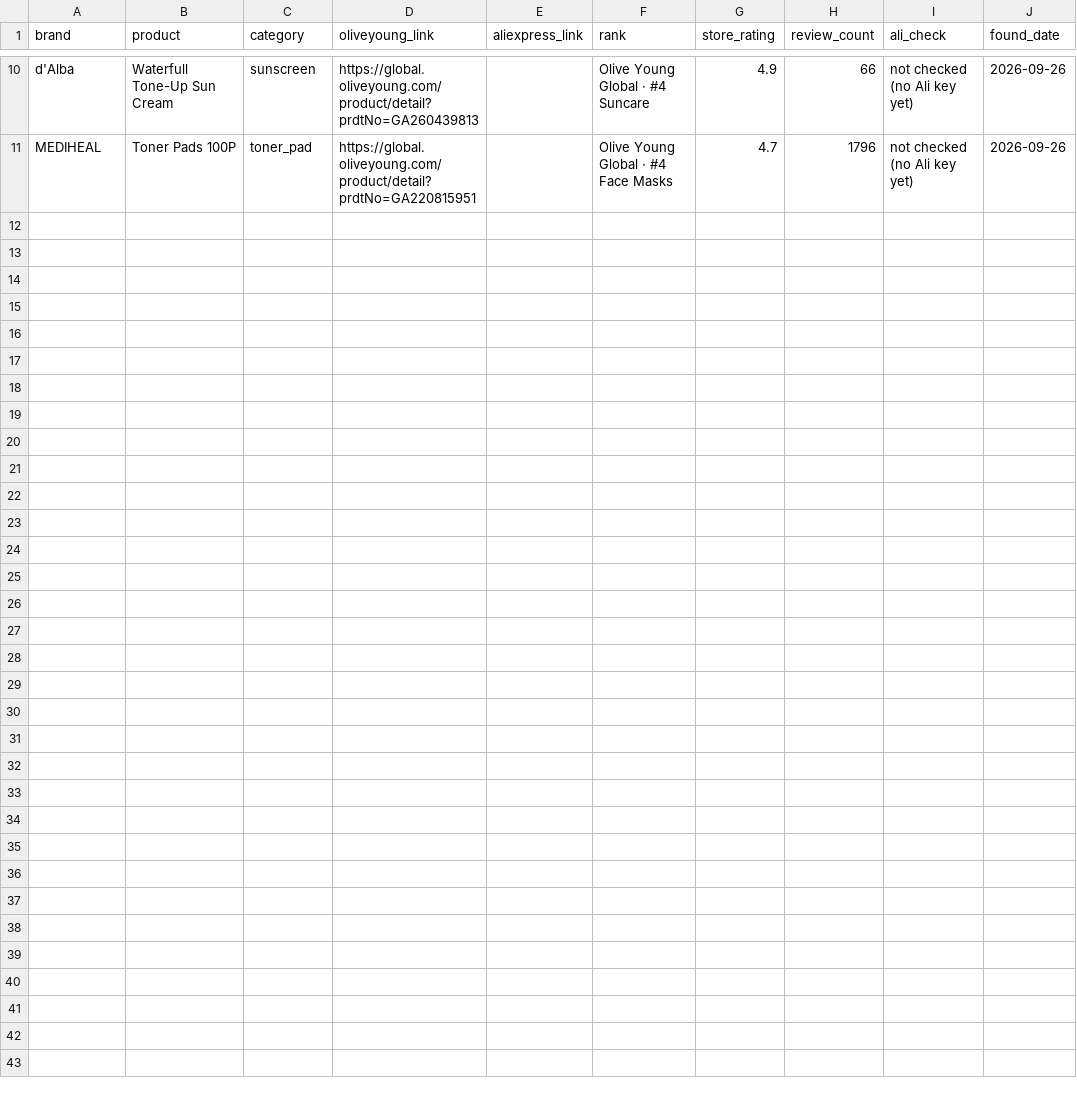
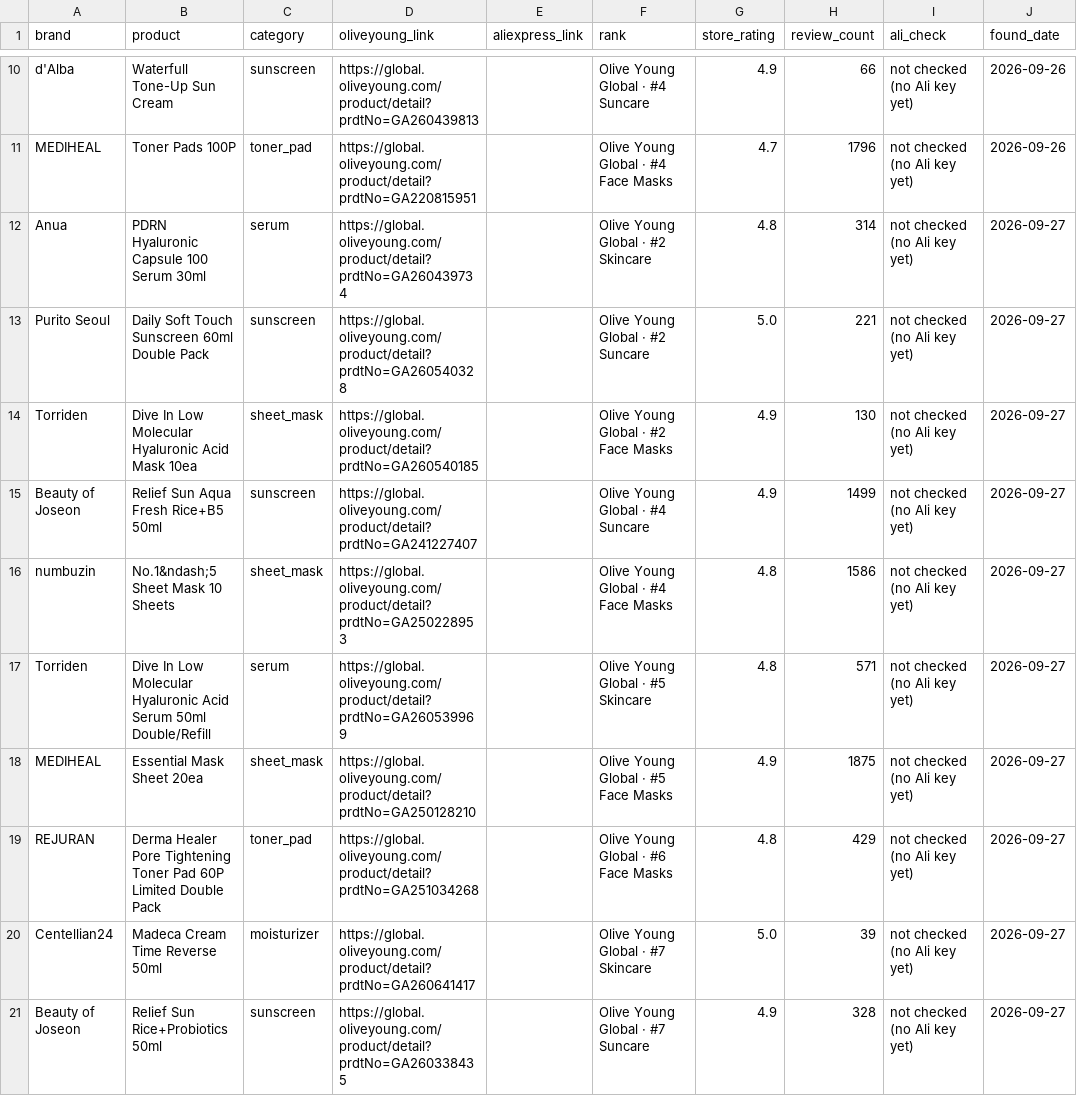
Before and after one commit to seoulskinpicks/seoulskinpicks.github.io, a CSV file: data/auto_queue.csv, drawn as a sheet; only a part is shown, gaps mark what is left out; the diff names each change by its address in the sheet, - before the commit and + after, or states it on an @@ line.

```diff
--- a/data/auto_queue.csv
+++ b/data/auto_queue.csv
+row 12: Anua | PDRN Hyaluronic Capsule 100 Serum 30ml | serum | https://global.oliveyoung.com/product/detail?prdtNo=GA260439734 |  | Olive Young Global · #2 Skincare | 4.8 | 314 | not checked (no Ali key yet) | 2026-09-27
+row 13: Purito Seoul | Daily Soft Touch Sunscreen 60ml Double Pack | sunscreen | https://global.oliveyoung.com/product/detail?prdtNo=GA260540328 |  | Olive Young Global · #2 Suncare | 5.0 | 221 | not checked (no Ali key yet) | 2026-09-27
+row 14: Torriden | Dive In Low Molecular Hyaluronic Acid Mask 10ea | sheet_mask | https://global.oliveyoung.com/product/detail?prdtNo=GA260540185 |  | Olive Young Global · #2 Face Masks | 4.9 | 130 | not checked (no Ali key yet) | 2026-09-27
+row 15: Beauty of Joseon | Relief Sun Aqua Fresh Rice+B5 50ml | sunscreen | https://global.oliveyoung.com/product/detail?prdtNo=GA241227407 |  | Olive Young Global · #4 Suncare | 4.9 | 1499 | not checked (no Ali key yet) | 2026-09-27
+row 16: numbuzin | No.1&ndash;5 Sheet Mask 10 Sheets | sheet_mask | https://global.oliveyoung.com/product/detail?prdtNo=GA250228953 |  | Olive Young Global · #4 Face Masks | 4.8 | 1586 | not checked (no Ali key yet) | 2026-09-27
+row 17: Torriden | Dive In Low Molecular Hyaluronic Acid Serum 50ml Double/Refill | serum | https://global.oliveyoung.com/product/detail?prdtNo=GA260539969 |  | Olive Young Global · #5 Skincare | 4.8 | 571 | not checked (no Ali key yet) | 2026-09-27
+row 18: MEDIHEAL | Essential Mask Sheet 20ea | sheet_mask | https://global.oliveyoung.com/product/detail?prdtNo=GA250128210 |  | Olive Young Global · #5 Face Masks | 4.9 | 1875 | not checked (no Ali key yet) | 2026-09-27
+row 19: REJURAN | Derma Healer Pore Tightening Toner Pad 60P Limited Double Pack | toner_pad | https://global.oliveyoung.com/product/detail?prdtNo=GA251034268 |  | Olive Young Global · #6 Face Masks | 4.8 | 429 | not checked (no Ali key yet) | 2026-09-27
+row 20: Centellian24 | Madeca Cream Time Reverse 50ml | moisturizer | https://global.oliveyoung.com/product/detail?prdtNo=GA260641417 |  | Olive Young Global · #7 Skincare | 5.0 | 39 | not checked (no Ali key yet) | 2026-09-27
+row 21: Beauty of Joseon | Relief Sun Rice+Probiotics 50ml | sunscreen | https://global.oliveyoung.com/product/detail?prdtNo=GA260338435 |  | Olive Young Global · #7 Suncare | 4.9 | 328 | not checked (no Ali key yet) | 2026-09-27
```
Also changed, not shown: 2 other files.
